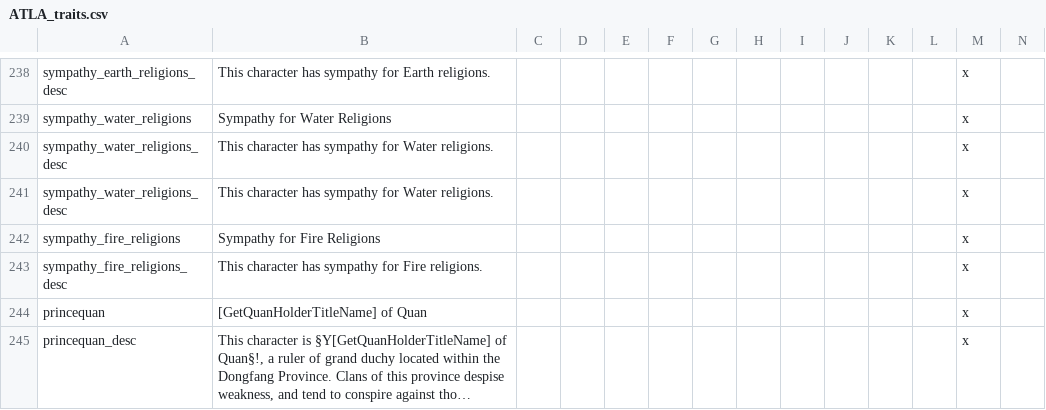
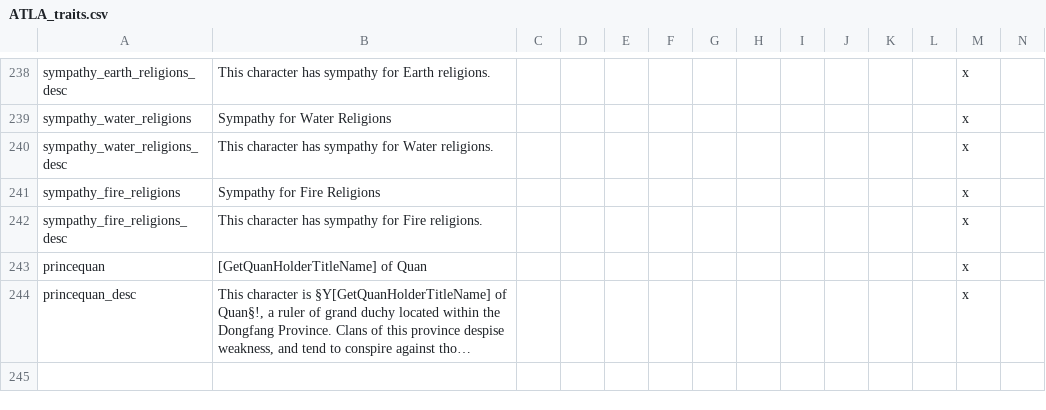
Before and after one commit to TypicalCrusader/ATLA-restored, a CSV file: avatar - four nations restored/localisation/ATLA_traits.csv, drawn as a sheet; only a part is shown, gaps mark what is left out; long unchanged cells end in …; rows hold the shown columns only; the diff names each change by its address in the sheet, - before the commit and + after, or states it on an @@ line.

Commit message:
Dong 15.3

```diff
--- a/avatar - four nations restored/localisation/ATLA_traits.csv
+++ b/avatar - four nations restored/localisation/ATLA_traits.csv
-row 241: sympathy_water_religions_desc | This character has sympathy for Water religions. |  |  |  |  |  |  |  |  |  |  | x
```
